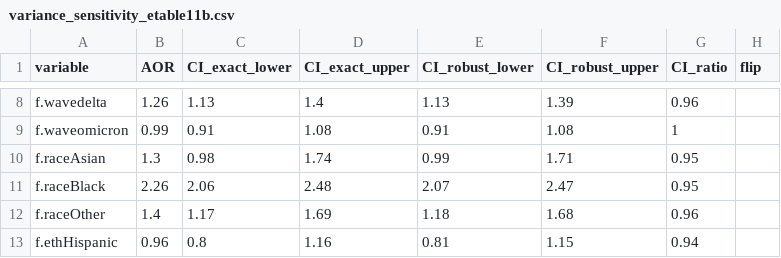
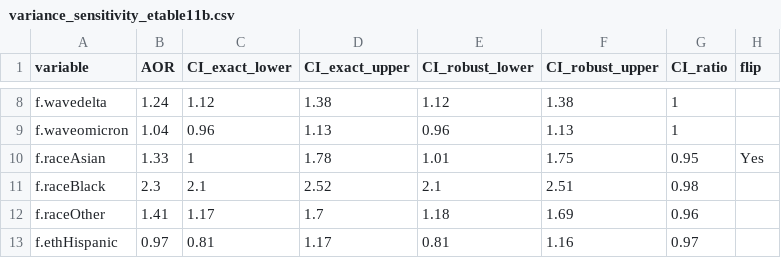
Before and after one commit to Su-informatics-lab/aou_covid, a CSV file: results/aou_v7/variance_sensitivity_etable11b.csv, drawn as a sheet; only a part is shown, gaps mark what is left out; the diff covers the shown part only; the diff names each change by its address in the sheet, - before the commit and + after, or states it on an @@ line.

```diff
--- a/results/aou_v7/variance_sensitivity_etable11b.csv
+++ b/results/aou_v7/variance_sensitivity_etable11b.csv
-B8 (AOR): 1.26
+B8 (AOR): 1.24
-C8 (CI_exact_lower): 1.13
+C8 (CI_exact_lower): 1.12
-D8 (CI_exact_upper): 1.4
+D8 (CI_exact_upper): 1.38
-E8 (CI_robust_lower): 1.13
+E8 (CI_robust_lower): 1.12
-F8 (CI_robust_upper): 1.39
+F8 (CI_robust_upper): 1.38
-G8 (CI_ratio): 0.96
+G8 (CI_ratio): 1
-B9 (AOR): 0.99
+B9 (AOR): 1.04
-C9 (CI_exact_lower): 0.91
+C9 (CI_exact_lower): 0.96
-D9 (CI_exact_upper): 1.08
+D9 (CI_exact_upper): 1.13
-E9 (CI_robust_lower): 0.91
+E9 (CI_robust_lower): 0.96
-F9 (CI_robust_upper): 1.08
+F9 (CI_robust_upper): 1.13
-B10 (AOR): 1.3
+B10 (AOR): 1.33
-C10 (CI_exact_lower): 0.98
+C10 (CI_exact_lower): 1
-D10 (CI_exact_upper): 1.74
+D10 (CI_exact_upper): 1.78
-E10 (CI_robust_lower): 0.99
+E10 (CI_robust_lower): 1.01
-F10 (CI_robust_upper): 1.71
+F10 (CI_robust_upper): 1.75
-H10 (flip): (empty)
+H10 (flip): Yes
-B11 (AOR): 2.26
+B11 (AOR): 2.3
-C11 (CI_exact_lower): 2.06
+C11 (CI_exact_lower): 2.1
-D11 (CI_exact_upper): 2.48
+D11 (CI_exact_upper): 2.52
-E11 (CI_robust_lower): 2.07
+E11 (CI_robust_lower): 2.1
-F11 (CI_robust_upper): 2.47
+F11 (CI_robust_upper): 2.51
-G11 (CI_ratio): 0.95
+G11 (CI_ratio): 0.98
-B12 (AOR): 1.4
+B12 (AOR): 1.41
-D12 (CI_exact_upper): 1.69
+D12 (CI_exact_upper): 1.7
-F12 (CI_robust_upper): 1.68
+F12 (CI_robust_upper): 1.69
-B13 (AOR): 0.96
+B13 (AOR): 0.97
-C13 (CI_exact_lower): 0.8
+C13 (CI_exact_lower): 0.81
-D13 (CI_exact_upper): 1.16
+D13 (CI_exact_upper): 1.17
-F13 (CI_robust_upper): 1.15
+F13 (CI_robust_upper): 1.16
-G13 (CI_ratio): 0.94
+G13 (CI_ratio): 0.97
```
Also changed, not shown: 138 edited cells elsewhere in this file, results/tables/eTable_S10_crosssite.csv, results/tables/eTable_S13_wave_income.csv, 46 other files.
